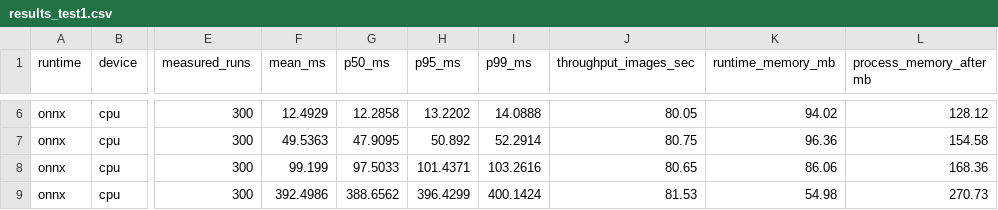
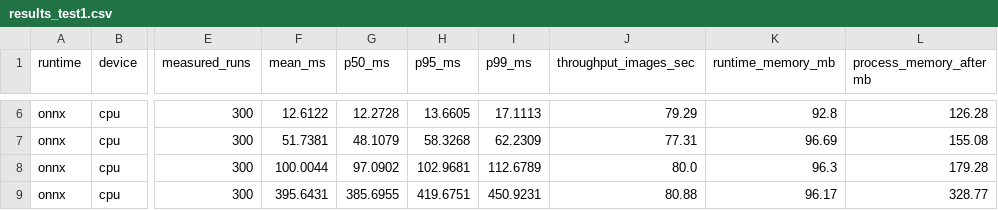
Before and after one commit to YawPremuh/ML-inference-optimization, a CSV file: benchmarks/results/results_test1.csv, drawn as a sheet; only a part is shown, gaps mark what is left out; the diff covers the shown part only; the diff names each change by its address in the sheet, - before the commit and + after, or states it on an @@ line.

```diff
--- a/benchmarks/results/results_test1.csv
+++ b/benchmarks/results/results_test1.csv
-F6 (mean_ms): 12.4929
+F6 (mean_ms): 12.6122
-G6 (p50_ms): 12.2858
+G6 (p50_ms): 12.2728
-H6 (p95_ms): 13.2202
+H6 (p95_ms): 13.6605
-I6 (p99_ms): 14.0888
+I6 (p99_ms): 17.1113
-J6 (throughput_images_sec): 80.05
+J6 (throughput_images_sec): 79.29
-K6 (runtime_memory_mb): 94.02
+K6 (runtime_memory_mb): 92.8
-L6 (process_memory_after mb): 128.12
+L6 (process_memory_after mb): 126.28
-F7 (mean_ms): 49.5363
+F7 (mean_ms): 51.7381
-G7 (p50_ms): 47.9095
+G7 (p50_ms): 48.1079
-H7 (p95_ms): 50.892
+H7 (p95_ms): 58.3268
-I7 (p99_ms): 52.2914
+I7 (p99_ms): 62.2309
-J7 (throughput_images_sec): 80.75
+J7 (throughput_images_sec): 77.31
-K7 (runtime_memory_mb): 96.36
+K7 (runtime_memory_mb): 96.69
-L7 (process_memory_after mb): 154.58
+L7 (process_memory_after mb): 155.08
-F8 (mean_ms): 99.199
+F8 (mean_ms): 100.0044
-G8 (p50_ms): 97.5033
+G8 (p50_ms): 97.0902
-H8 (p95_ms): 101.4371
+H8 (p95_ms): 102.9681
-I8 (p99_ms): 103.2616
+I8 (p99_ms): 112.6789
-J8 (throughput_images_sec): 80.65
+J8 (throughput_images_sec): 80.0
-K8 (runtime_memory_mb): 86.06
+K8 (runtime_memory_mb): 96.3
-L8 (process_memory_after mb): 168.36
+L8 (process_memory_after mb): 179.28
-F9 (mean_ms): 392.4986
+F9 (mean_ms): 395.6431
-G9 (p50_ms): 388.6562
+G9 (p50_ms): 385.6955
-H9 (p95_ms): 396.4299
+H9 (p95_ms): 419.6751
-I9 (p99_ms): 400.1424
+I9 (p99_ms): 450.9231
-J9 (throughput_images_sec): 81.53
+J9 (throughput_images_sec): 80.88
-K9 (runtime_memory_mb): 54.98
+K9 (runtime_memory_mb): 96.17
-L9 (process_memory_after mb): 270.73
+L9 (process_memory_after mb): 328.77
```
Also changed, not shown: 28 edited cells elsewhere in this file, benchmarks/results/results_test2.csv, benchmarks/results/results_test3.csv, 4 other files.
